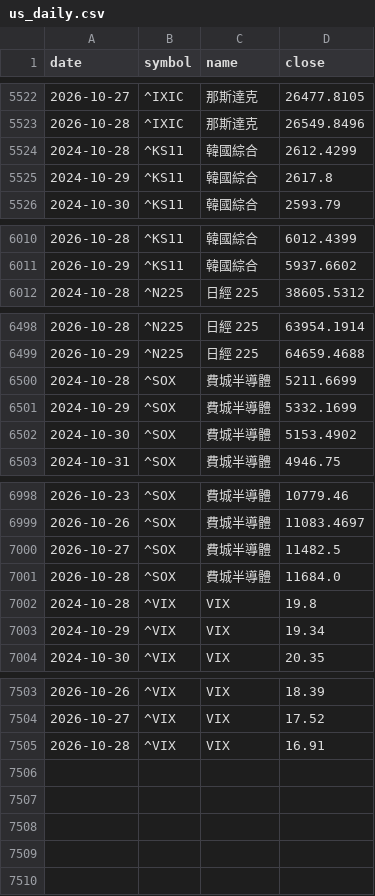
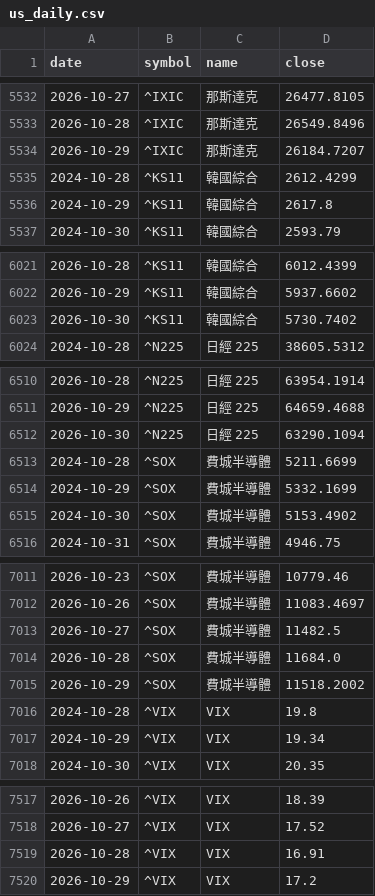
Before and after one commit to gelu27/Stock-lab, a CSV file: data/us_daily.csv, drawn as a sheet; only a part is shown, gaps mark what is left out; the diff covers the shown part only; the diff names each change by its address in the sheet, - before the commit and + after, or states it on an @@ line.

```diff
--- a/data/us_daily.csv
+++ b/data/us_daily.csv
+row 5534: 2026-10-29 | ^IXIC | 那斯達克 | 26184.7207
+row 6023: 2026-10-30 | ^KS11 | 韓國綜合 | 5730.7402
+row 6512: 2026-10-30 | ^N225 | 日經 225 | 63290.1094
+row 7015: 2026-10-29 | ^SOX | 費城半導體 | 11518.2002
+row 7520: 2026-10-29 | ^VIX | VIX | 17.2
```
Also changed, not shown: 10 added rows elsewhere in this file, data/calendar.csv, data/econ_calendar.csv, 30 other files.
